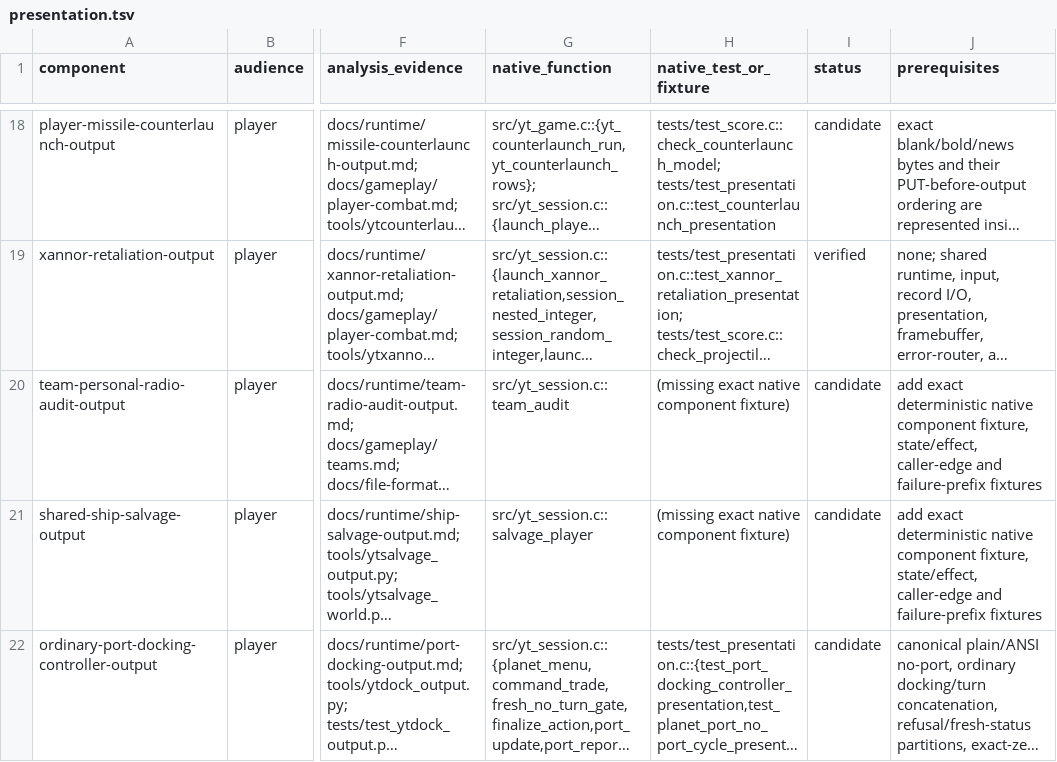
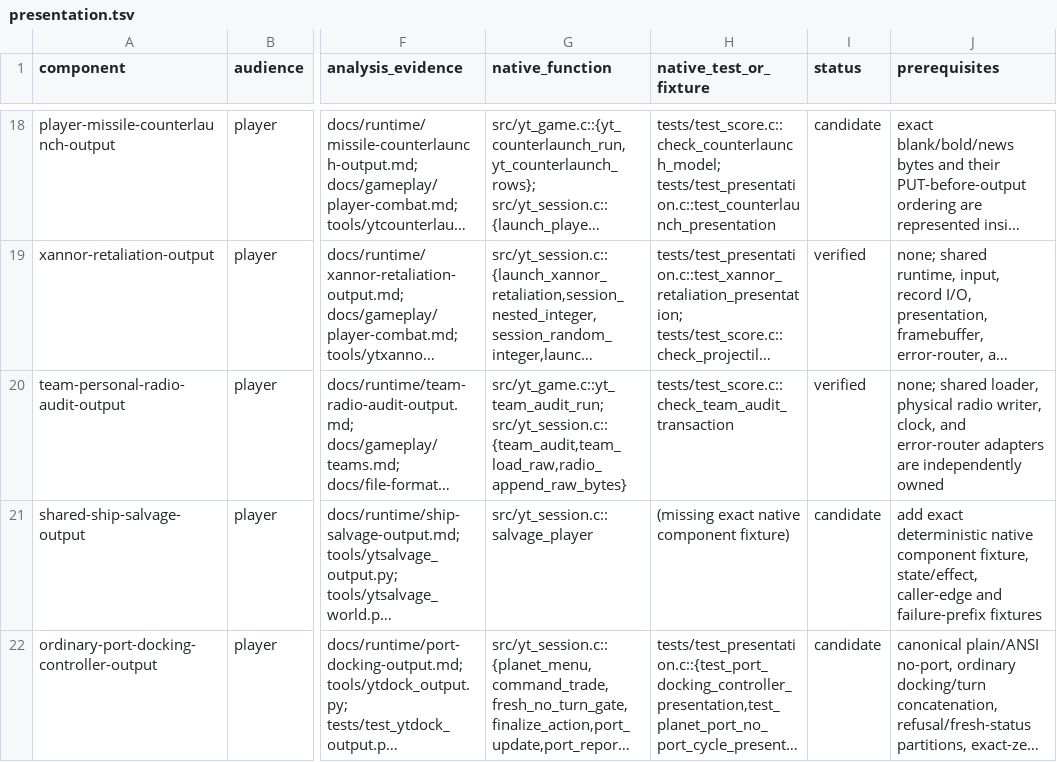
Before and after one commit to RealDeuce/yt, a TSV file: implementation-coverage/presentation.tsv, drawn as a sheet; only a part is shown, gaps mark what is left out; long unchanged cells end in …; the diff names each change by its address in the sheet, - before the commit and + after, or states it on an @@ line.

Commit message:
Implement team personal-radio audit

```diff
--- a/implementation-coverage/presentation.tsv
+++ b/implementation-coverage/presentation.tsv
-G20 (native_function): src/yt_session.c::team_audit
+G20 (native_function): src/yt_game.c::yt_team_audit_run; src/yt_session.c::{team_audit,team_load_raw,radio_append_raw_bytes}
-H20 (native_test_or_fixture): (missing exact native component fixture)
+H20 (native_test_or_fixture): tests/test_score.c::check_team_audit_transaction
-I20 (status): candidate
+I20 (status): verified
-J20 (prerequisites): add exact deterministic native component fixture, state/effect, caller-edge and failure-prefix fixtures
+J20 (prerequisites): none; shared loader, physical radio writer, clock, and error-router adapters are independently owned
```
Also changed, not shown: implementation-coverage/roots.tsv, 6 other files.
